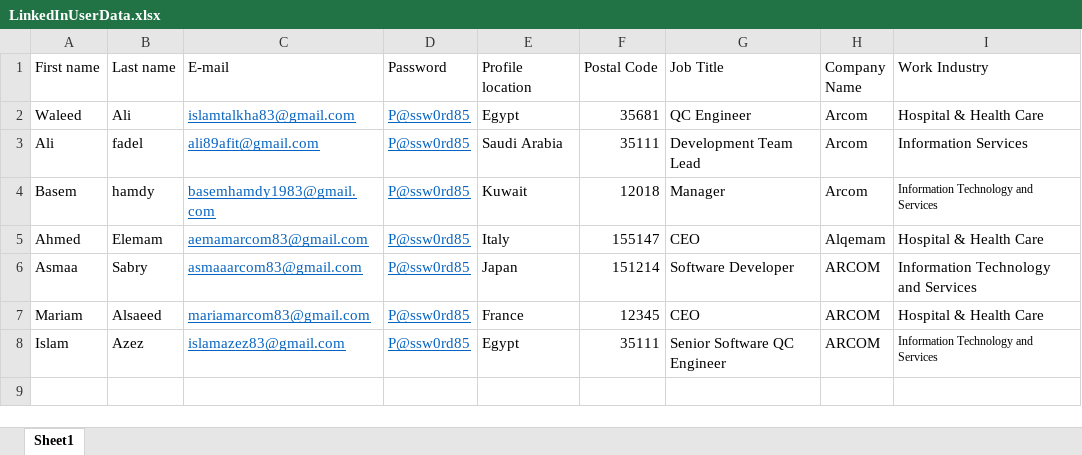
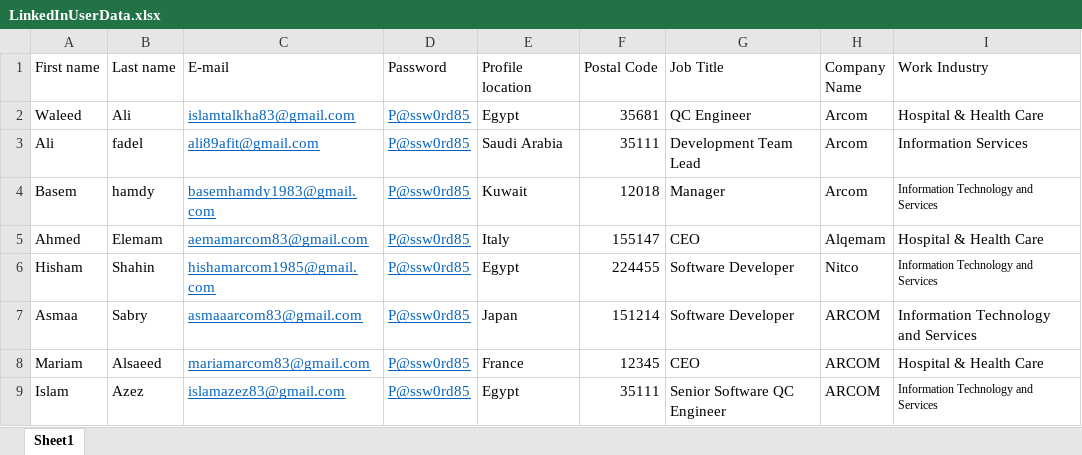
Before and after one commit to IslamAbdAlazez/TestAutomation, an Excel workbook: Automation task_AFIT company/LinkedInUserData.xlsx, sheet Sheet1, drawn as a sheet; values as stored, in another font and other column widths than the file's, no borders; the diff names each change by its address in the sheet, - before the commit and + after, or states it on an @@ line.

```diff
--- a/Automation task_AFIT company/LinkedInUserData.xlsx (sheet Sheet1)
+++ b/Automation task_AFIT company/LinkedInUserData.xlsx (sheet Sheet1)
+row 6: Hisham | Shahin | hishamarcom1985@gmail.com | P@ssw0rd85 | Egypt | 224455 | Software Developer | Nitco | Information Technology and Services
```
Also changed, not shown: 18 other files.
